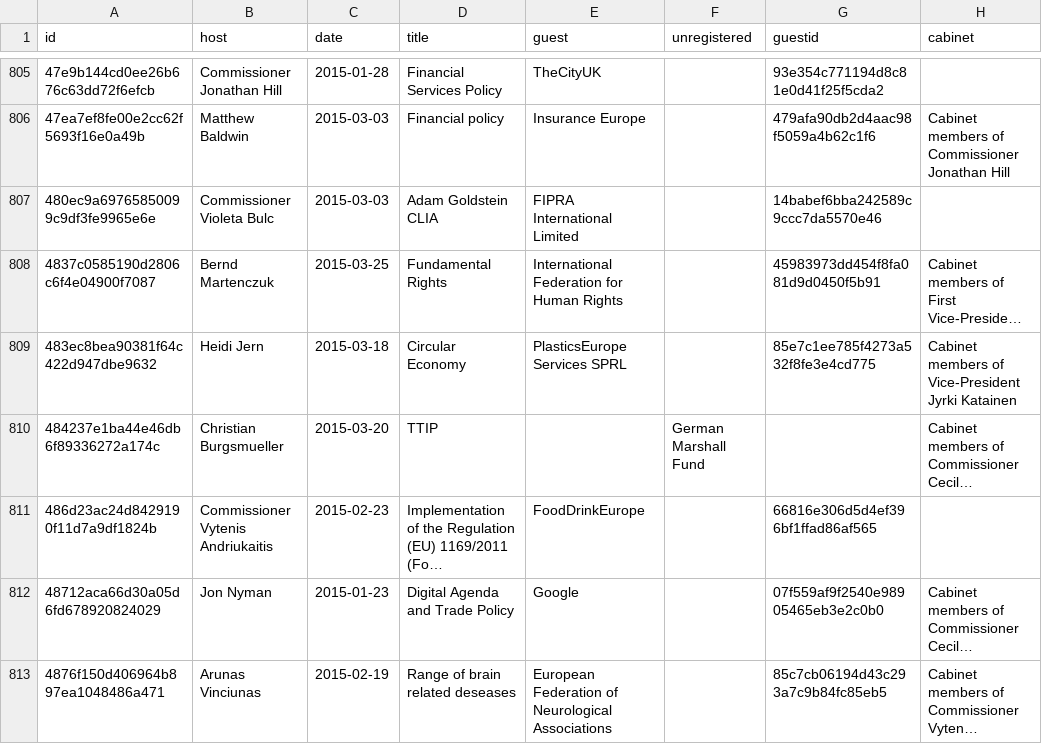
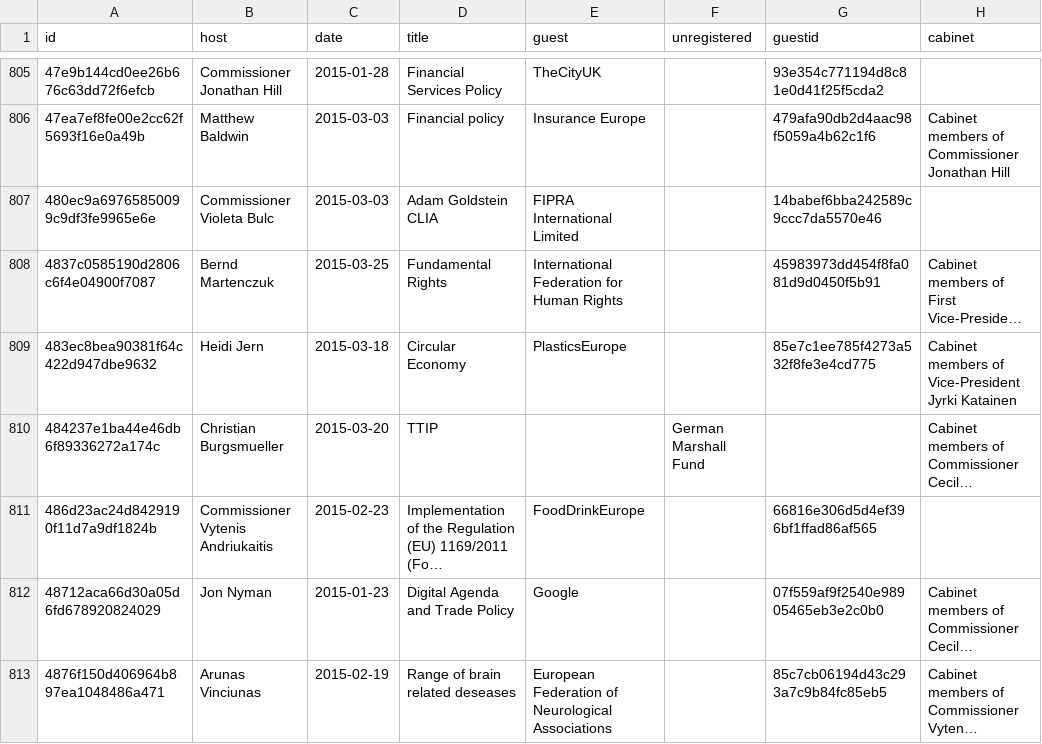
Before and after one commit to tttp/doi, a CSV file: data/meeting.csv, drawn as a sheet; only a part is shown, gaps mark what is left out; long unchanged cells end in …; the diff covers the shown part only; the diff names each change by its address in the sheet, - before the commit and + after, or states it on an @@ line.

```diff
--- a/data/meeting.csv
+++ b/data/meeting.csv
-E809 (guest): PlasticsEurope Services SPRL
+E809 (guest): PlasticsEurope
```
Also changed, not shown: 27 edited cells elsewhere in this file, 2 other files.
